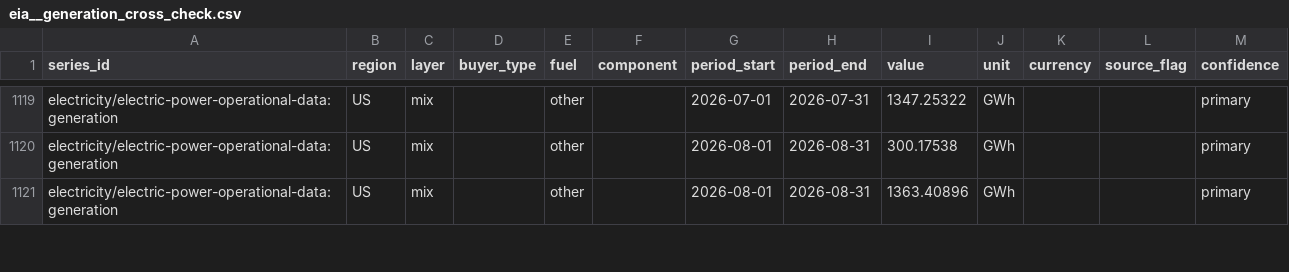
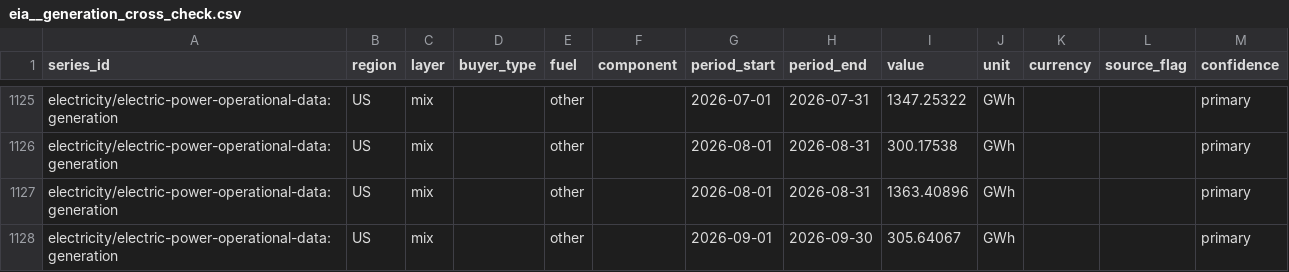
Before and after one commit to Bladetrain3r/Four-Corners-Index, a CSV file: data/series/eia__generation_cross_check.csv, drawn as a sheet; only a part is shown, gaps mark what is left out; the diff covers the shown part only.

```diff
--- a/data/series/eia__generation_cross_check.csv
+++ b/data/series/eia__generation_cross_check.csv
@@ -1121 +1127,2 @@ electricity/electric-power-operational-data:generation,US,mix,,other,,2026-08-01
 electricity/electric-power-operational-data:generation,US,mix,,other,,2026-08-01,2026-08-31,1363.40896,GWh,,,primary
+electricity/electric-power-operational-data:generation,US,mix,,other,,2026-09-01,2026-09-30,305.64067,GWh,,,primary
```
Also changed, not shown: 11 added rows elsewhere in this file, data/index/region_prices.csv, data/series/daily/ecb__exr_daily/2026-11.csv, 13 other files.
